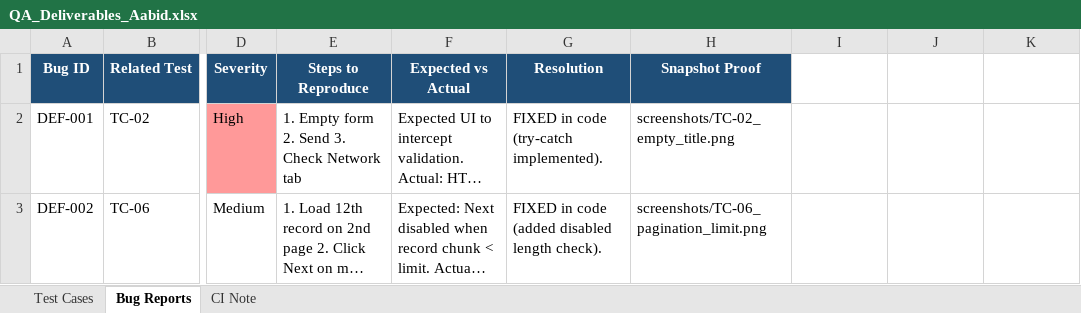
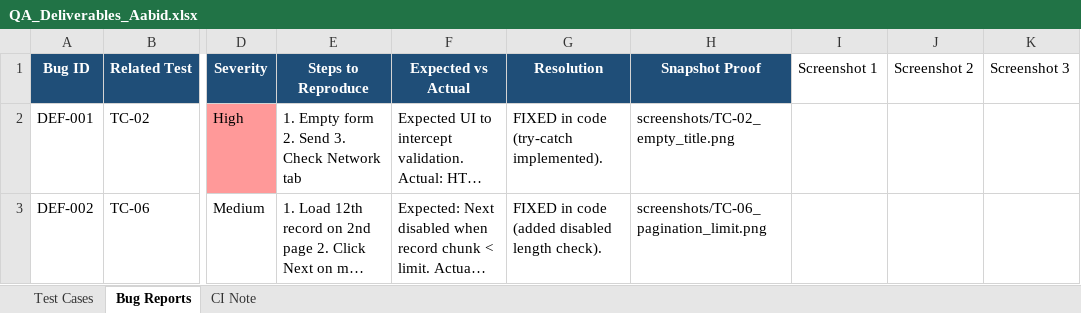
Before and after one commit to Aabidfarhan/mini-ticket-tracker, an Excel workbook: QA_Deliverables_Aabid.xlsx, sheet Bug Reports, drawn as a sheet; only a part is shown, gaps mark what is left out; long unchanged cells end in …; values as stored, in another font and other column widths than the file's, no borders; charts and pictures not drawn; the diff names each change by its address in the sheet, - before the commit and + after, or states it on an @@ line.

```diff
--- a/QA_Deliverables_Aabid.xlsx (sheet Bug Reports)
+++ b/QA_Deliverables_Aabid.xlsx (sheet Bug Reports)
-I1: (empty)
+I1: Screenshot 1
-J1: (empty)
+J1: Screenshot 2
-K1: (empty)
+K1: Screenshot 3
```
Also changed, not shown: sheet Test Cases, charts or pictures, 10 other files.
